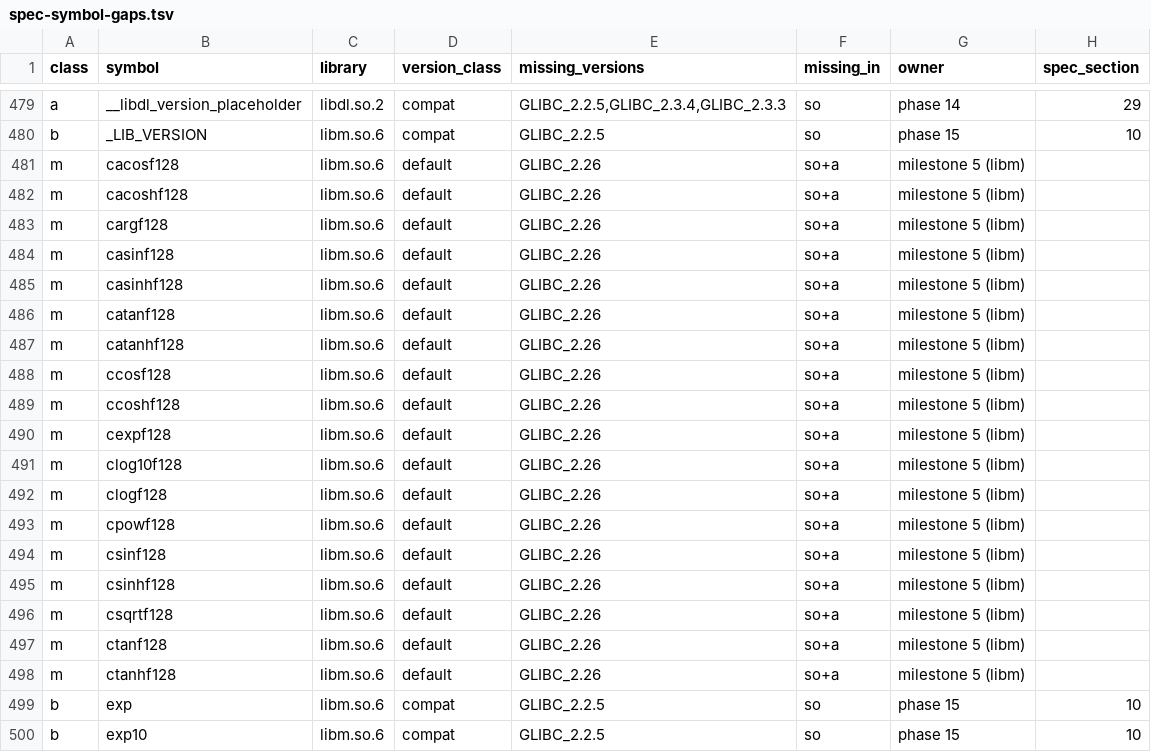
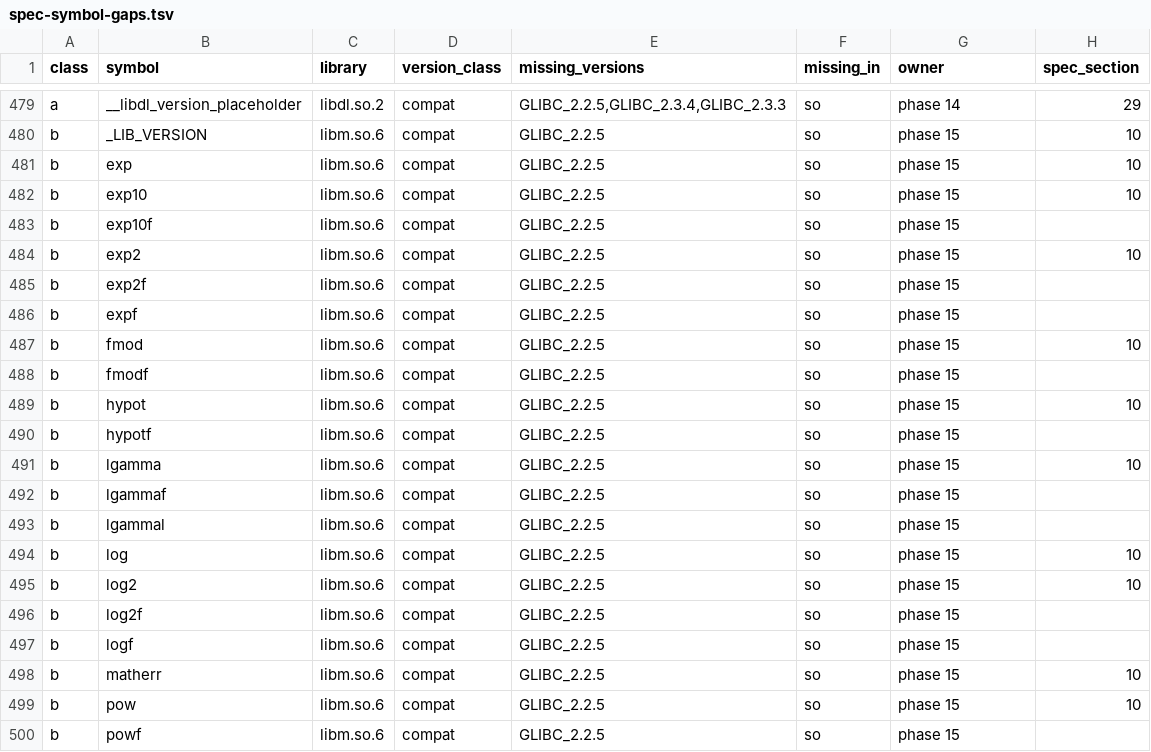
Before and after one commit to duskglow/liella, a TSV file: docs/spec-symbol-gaps.tsv, drawn as a sheet; only a part is shown, gaps mark what is left out; the shorter side is filled out with more unchanged rows.

```diff
--- a/docs/spec-symbol-gaps.tsv
+++ b/docs/spec-symbol-gaps.tsv
@@ -480,20 +480,2 @@ a	__libdl_version_placeholder	libdl.so.2	compat	GLIBC_2.2.5,GLIBC_2.3.4,GLIBC_2.
 b	_LIB_VERSION	libm.so.6	compat	GLIBC_2.2.5	so	phase 15	10
-m	cacosf128	libm.so.6	default	GLIBC_2.26	so+a	milestone 5 (libm)	
-m	cacoshf128	libm.so.6	default	GLIBC_2.26	so+a	milestone 5 (libm)	
-m	cargf128	libm.so.6	default	GLIBC_2.26	so+a	milestone 5 (libm)	
-m	casinf128	libm.so.6	default	GLIBC_2.26	so+a	milestone 5 (libm)	
-m	casinhf128	libm.so.6	default	GLIBC_2.26	so+a	milestone 5 (libm)	
-m	catanf128	libm.so.6	default	GLIBC_2.26	so+a	milestone 5 (libm)	
-m	catanhf128	libm.so.6	default	GLIBC_2.26	so+a	milestone 5 (libm)	
-m	ccosf128	libm.so.6	default	GLIBC_2.26	so+a	milestone 5 (libm)	
-m	ccoshf128	libm.so.6	default	GLIBC_2.26	so+a	milestone 5 (libm)	
-m	cexpf128	libm.so.6	default	GLIBC_2.26	so+a	milestone 5 (libm)	
-m	clog10f128	libm.so.6	default	GLIBC_2.26	so+a	milestone 5 (libm)	
-m	clogf128	libm.so.6	default	GLIBC_2.26	so+a	milestone 5 (libm)	
-m	cpowf128	libm.so.6	default	GLIBC_2.26	so+a	milestone 5 (libm)	
-m	csinf128	libm.so.6	default	GLIBC_2.26	so+a	milestone 5 (libm)	
-m	csinhf128	libm.so.6	default	GLIBC_2.26	so+a	milestone 5 (libm)	
-m	csqrtf128	libm.so.6	default	GLIBC_2.26	so+a	milestone 5 (libm)	
-m	ctanf128	libm.so.6	default	GLIBC_2.26	so+a	milestone 5 (libm)	
-m	ctanhf128	libm.so.6	default	GLIBC_2.26	so+a	milestone 5 (libm)	
 b	exp	libm.so.6	compat	GLIBC_2.2.5	so	phase 15	10
```
Also changed, not shown: 5 other files.
